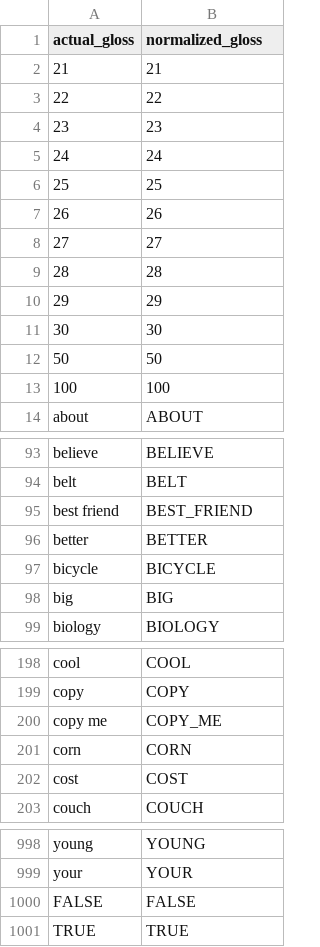
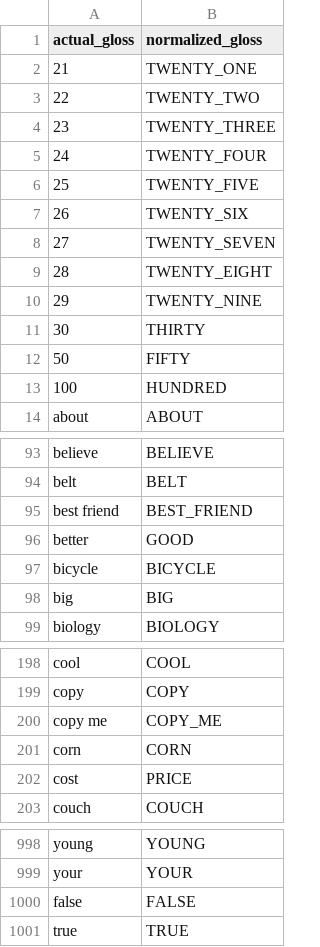
Before and after one commit to AI4Bharat/OpenHands, a CSV file: openhands/datasets/assets/msasl_metadata/normalized_glosses.csv, drawn as a sheet; only a part is shown, gaps mark what is left out; the diff covers the shown part only.

Commit message:
Adding normalized glosses for asllvd and msasl datasets

```diff
--- a/openhands/datasets/assets/msasl_metadata/normalized_glosses.csv
+++ b/openhands/datasets/assets/msasl_metadata/normalized_glosses.csv
@@ -1,14 +1,14 @@
 actual_gloss,normalized_gloss
-21,21
-22,22
-23,23
-24,24
-25,25
-26,26
-27,27
-28,28
-29,29
-30,30
-50,50
-100,100
+21,TWENTY_ONE
+22,TWENTY_TWO
+23,TWENTY_THREE
+24,TWENTY_FOUR
+25,TWENTY_FIVE
+26,TWENTY_SIX
+27,TWENTY_SEVEN
+28,TWENTY_EIGHT
+29,TWENTY_NINE
+30,THIRTY
+50,FIFTY
+100,HUNDRED
 about,ABOUT
@@ -95,3 +95,3 @@ belt,BELT
 best friend,BEST_FRIEND
-better,BETTER
+better,GOOD
 bicycle,BICYCLE
@@ -201,3 +201,3 @@ copy me,COPY_ME
 corn,CORN
-cost,COST
+cost,PRICE
 couch,COUCH
@@ -999,3 +999,3 @@ young,YOUNG
 your,YOUR
-FALSE,FALSE
-TRUE,TRUE
+false,FALSE
+true,TRUE
```
Also changed, not shown: 6 edited cells elsewhere in this file, 1 other file.
